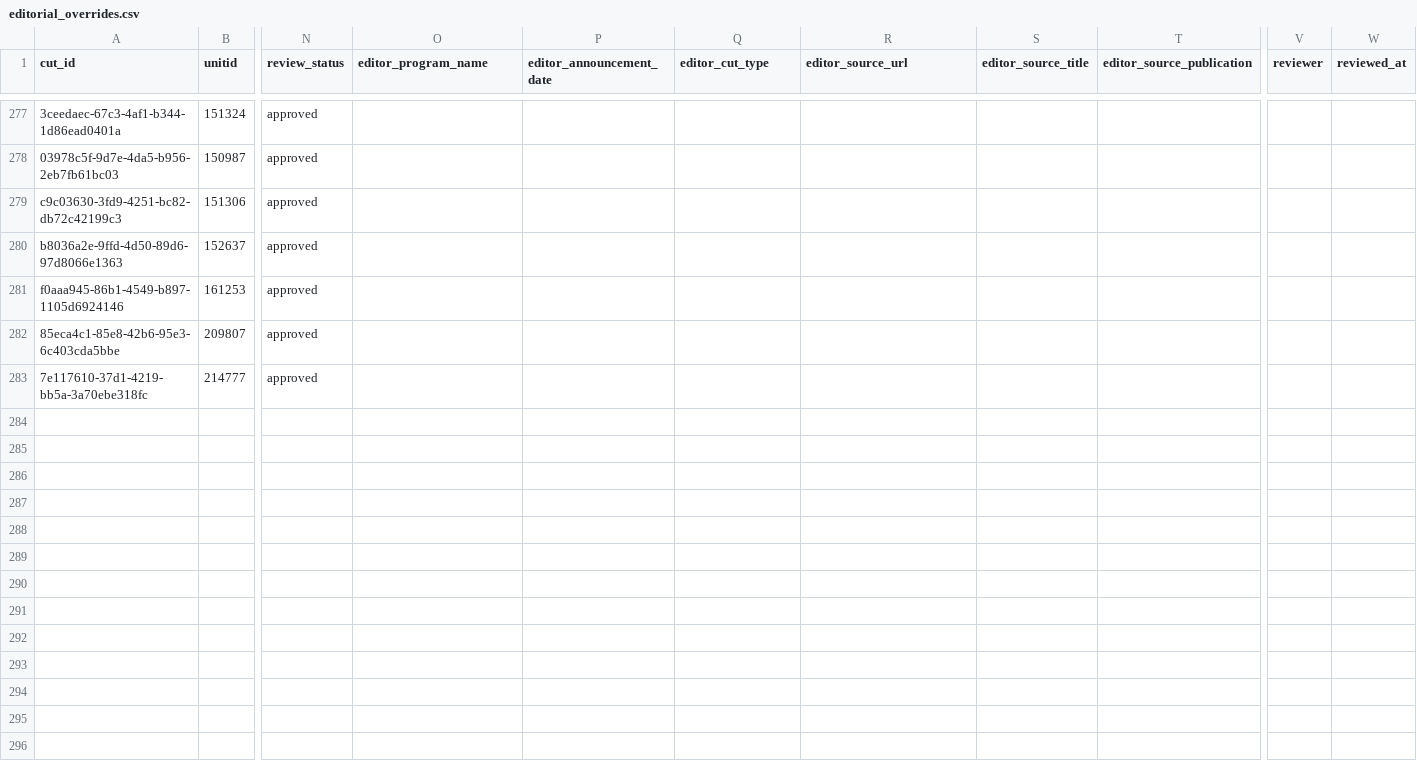
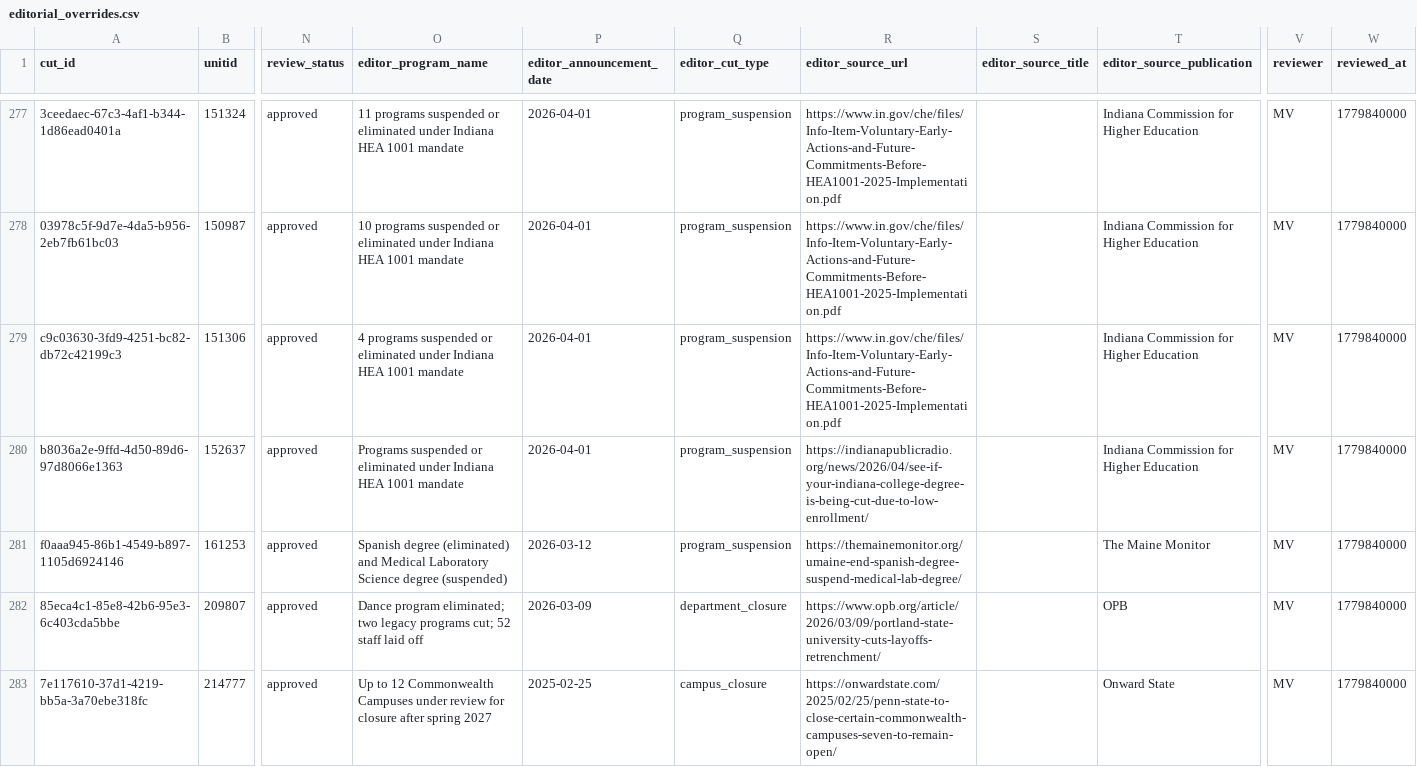
Before and after one commit to marinav13/financial-health-tracker, a CSV file: data_pipelines/college_cuts/editorial_overrides.csv, drawn as a sheet; only a part is shown, gaps mark what is left out; the diff covers the shown part only; the diff names each change by its address in the sheet, - before the commit and + after, or states it on an @@ line.

```diff
--- a/data_pipelines/college_cuts/editorial_overrides.csv
+++ b/data_pipelines/college_cuts/editorial_overrides.csv
-O277 (editor_program_name): (empty)
+O277 (editor_program_name): 11 programs suspended or eliminated under Indiana HEA 1001 mandate
-P277:P280 (editor_announcement_date): (empty)
+P277:P280 (editor_announcement_date): 2026-04-01
-Q277:Q281 (editor_cut_type): (empty)
+Q277:Q281 (editor_cut_type): program_suspension
-R277:R279 (editor_source_url): (empty)
+R277:R279 (editor_source_url): https://www.in.gov/che/files/Info-Item-Voluntary-Early-Actions-and-Future-Commitments-Before-HEA1001-2025-Implementation.pdf
-T277:T280 (editor_source_publication): (empty)
+T277:T280 (editor_source_publication): Indiana Commission for Higher Education
-V277:V283 (reviewer): (empty)
+V277:V283 (reviewer): MV
-W277:W283 (reviewed_at): (empty)
+W277:W283 (reviewed_at): 1779840000
-O278 (editor_program_name): (empty)
+O278 (editor_program_name): 10 programs suspended or eliminated under Indiana HEA 1001 mandate
-O279 (editor_program_name): (empty)
+O279 (editor_program_name): 4 programs suspended or eliminated under Indiana HEA 1001 mandate
-O280 (editor_program_name): (empty)
+O280 (editor_program_name): Programs suspended or eliminated under Indiana HEA 1001 mandate
-R280 (editor_source_url): (empty)
+R280 (editor_source_url): https://indianapublicradio.org/news/2026/04/see-if-your-indiana-college-degree-is-being-cut-due-to-low-enrollment/
-O281 (editor_program_name): (empty)
+O281 (editor_program_name): Spanish degree (eliminated) and Medical Laboratory Science degree (suspended)
-P281 (editor_announcement_date): (empty)
+P281 (editor_announcement_date): 2026-03-12
-R281 (editor_source_url): (empty)
+R281 (editor_source_url): https://themainemonitor.org/umaine-end-spanish-degree-suspend-medical-lab-degree/
-T281 (editor_source_publication): (empty)
+T281 (editor_source_publication): The Maine Monitor
-O282 (editor_program_name): (empty)
+O282 (editor_program_name): Dance program eliminated; two legacy programs cut; 52 staff laid off
-P282 (editor_announcement_date): (empty)
+P282 (editor_announcement_date): 2026-03-09
-Q282 (editor_cut_type): (empty)
+Q282 (editor_cut_type): department_closure
-R282 (editor_source_url): (empty)
+R282 (editor_source_url): https://www.opb.org/article/2026/03/09/portland-state-university-cuts-layoffs-retrenchment/
-T282 (editor_source_publication): (empty)
+T282 (editor_source_publication): OPB
-O283 (editor_program_name): (empty)
+O283 (editor_program_name): Up to 12 Commonwealth Campuses under review for closure after spring 2027
-P283 (editor_announcement_date): (empty)
+P283 (editor_announcement_date): 2025-02-25
-Q283 (editor_cut_type): (empty)
+Q283 (editor_cut_type): campus_closure
-R283 (editor_source_url): (empty)
+R283 (editor_source_url): https://onwardstate.com/2025/02/25/penn-state-to-close-certain-commonwealth-campuses-seven-to-remain-open/
-T283 (editor_source_publication): (empty)
+T283 (editor_source_publication): Onward State
```
Also changed, not shown: 49 edited cells elsewhere in this file, data_pipelines/accreditation/editorial_overrides.csv, data_pipelines/college_cuts/supabase_institution_unitid_mapping.csv, 13 other files.
